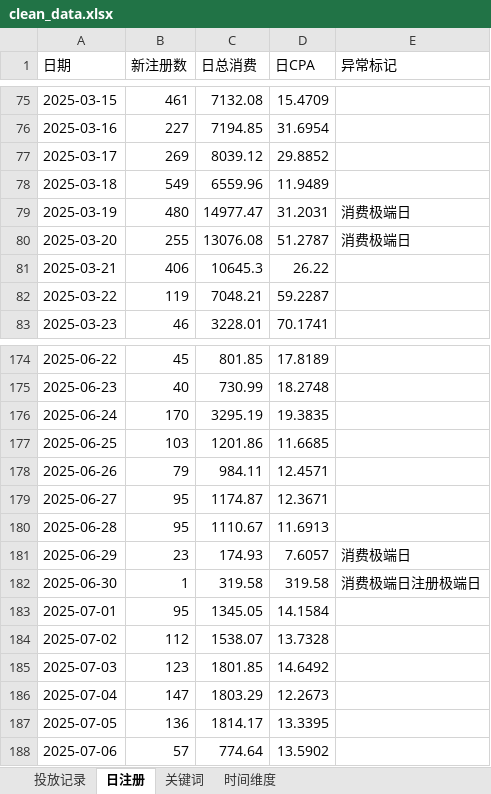
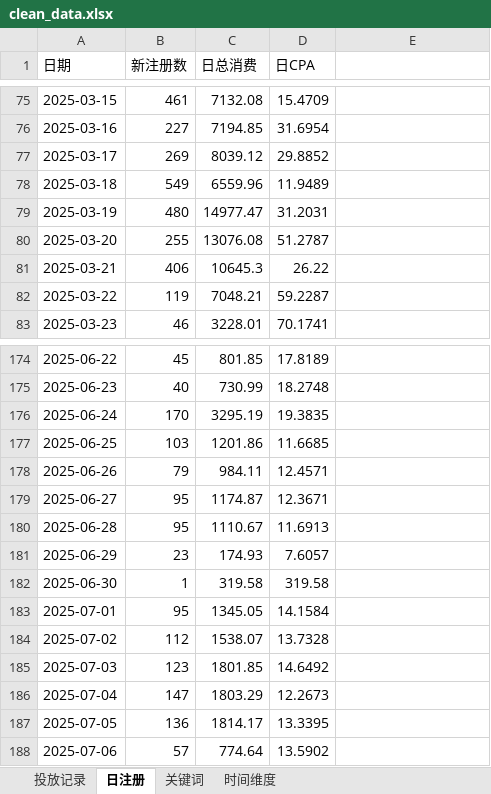
Before and after one commit to chaobo8484/2026-CUMCM, an Excel workbook: E题/clean_data/clean_data.xlsx, sheet 日注册, drawn as a sheet; only a part is shown, gaps mark what is left out; values as stored, in another font and other column widths than the file's, no borders; the diff covers the shown part only; the diff names each change by its address in the sheet, - before the commit and + after, or states it on an @@ line.

```diff
--- a/E题/clean_data/clean_data.xlsx (sheet 日注册)
+++ b/E题/clean_data/clean_data.xlsx (sheet 日注册)
-E1: 异常标记
+E1: (empty)
-E79:E80: 消费极端日
+E79:E80: (empty)
-E181: 消费极端日
+E181: (empty)
-E182: 消费极端日注册极端日
+E182: (empty)
```
Also changed, not shown: 10 edited cells elsewhere in this sheet, sheet 关键词, sheet 投放记录, 5 other files.
